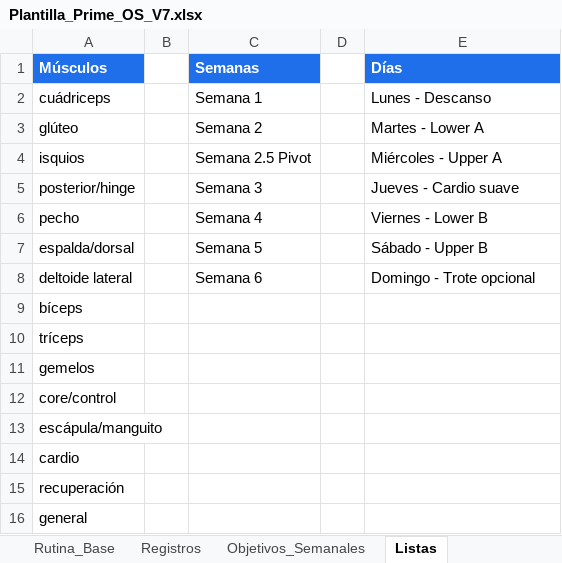
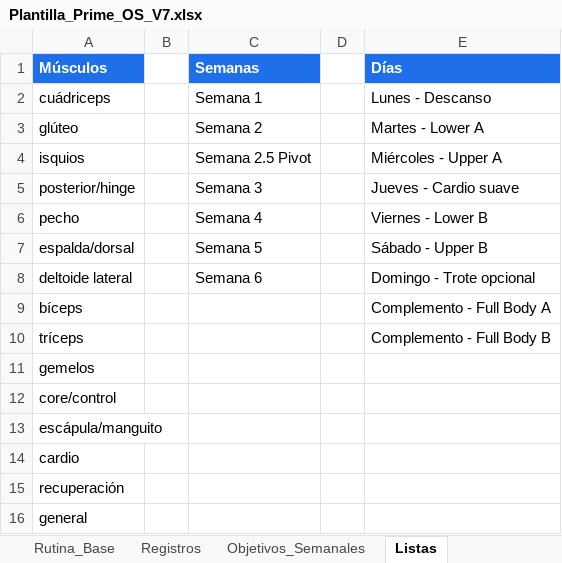
Before and after one commit to mrg722/prime-os-M-Reyes-, an Excel workbook: Plantilla_Prime_OS_V7.xlsx, sheet Listas, drawn as a sheet; values as stored, in another font and other column widths than the file's, no borders; the diff names each change by its address in the sheet, - before the commit and + after, or states it on an @@ line.

```diff
--- a/Plantilla_Prime_OS_V7.xlsx (sheet Listas)
+++ b/Plantilla_Prime_OS_V7.xlsx (sheet Listas)
-E9 (Días): (empty)
+E9 (Días): Complemento - Full Body A
-E10 (Días): (empty)
+E10 (Días): Complemento - Full Body B
```
Also changed, not shown: 12 other files.
